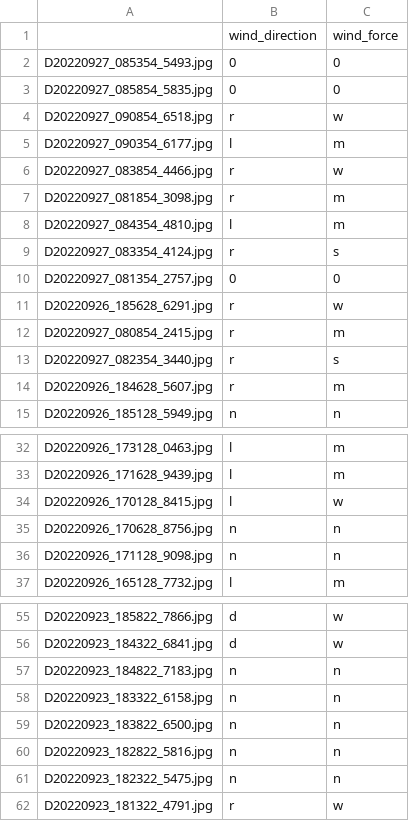
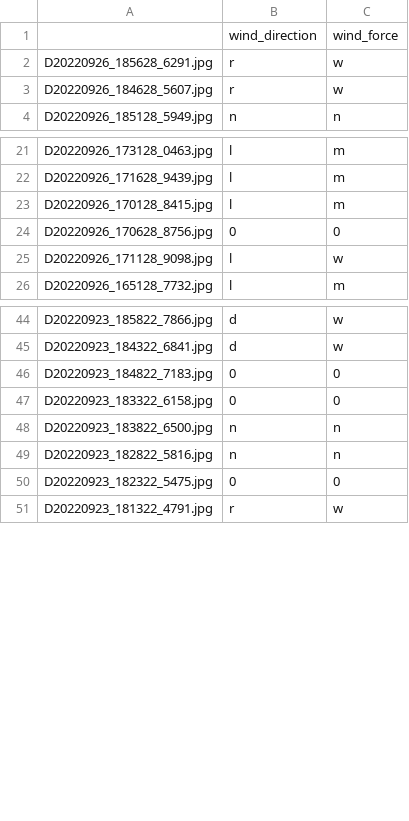
Before and after one commit to jonasbuechi/moentschele_project, a CSV file: data/labels_old_camera.csv, drawn as a sheet; only a part is shown, gaps mark what is left out; the diff covers the shown part only.

Commit message:
labels_old_camera.csv updated

```diff
--- a/data/labels_old_camera.csv
+++ b/data/labels_old_camera.csv
@@ -1,15 +1,4 @@
 ,wind_direction,wind_force
-D20220927_085354_5493.jpg,0,0
-D20220927_085854_5835.jpg,0,0
-D20220927_090854_6518.jpg,r,w
-D20220927_090354_6177.jpg,l,m
-D20220927_083854_4466.jpg,r,w
-D20220927_081854_3098.jpg,r,m
-D20220927_084354_4810.jpg,l,m
-D20220927_083354_4124.jpg,r,s
-D20220927_081354_2757.jpg,0,0
 D20220926_185628_6291.jpg,r,w
-D20220927_080854_2415.jpg,r,m
-D20220927_082354_3440.jpg,r,s
-D20220926_184628_5607.jpg,r,m
+D20220926_184628_5607.jpg,r,w
 D20220926_185128_5949.jpg,n,n
@@ -33,5 +22,5 @@ D20220926_173128_0463.jpg,l,m
 D20220926_171628_9439.jpg,l,m
-D20220926_170128_8415.jpg,l,w
-D20220926_170628_8756.jpg,n,n
-D20220926_171128_9098.jpg,n,n
+D20220926_170128_8415.jpg,l,m
+D20220926_170628_8756.jpg,0,0
+D20220926_171128_9098.jpg,l,w
 D20220926_165128_7732.jpg,l,m
@@ -56,7 +45,7 @@ D20220923_185822_7866.jpg,d,w
 D20220923_184322_6841.jpg,d,w
-D20220923_184822_7183.jpg,n,n
-D20220923_183322_6158.jpg,n,n
+D20220923_184822_7183.jpg,0,0
+D20220923_183322_6158.jpg,0,0
 D20220923_183822_6500.jpg,n,n
 D20220923_182822_5816.jpg,n,n
-D20220923_182322_5475.jpg,n,n
+D20220923_182322_5475.jpg,0,0
 D20220923_181322_4791.jpg,r,w
```
Also changed, not shown: 20 edited cells elsewhere in this file.
